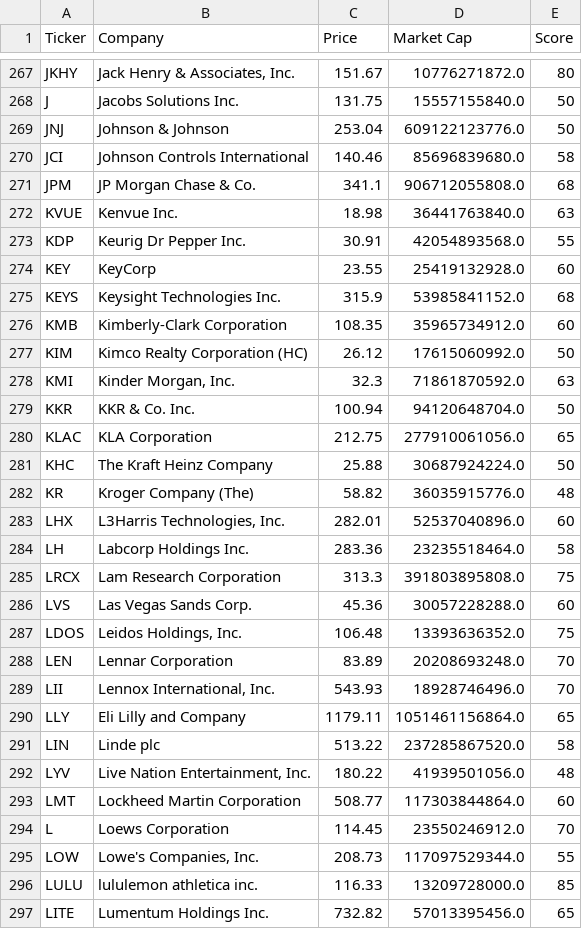
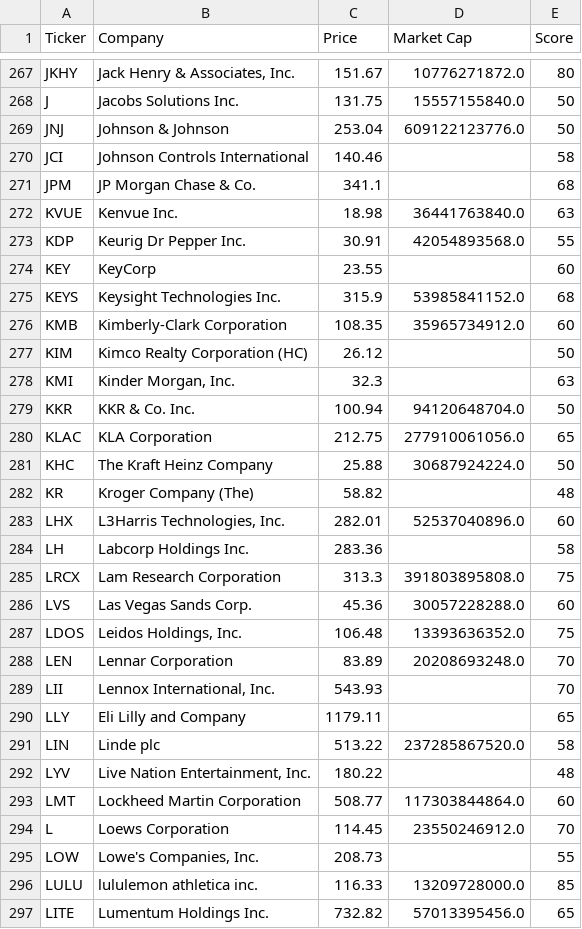
Before and after one commit to brandied1/investment-analyzer, a CSV file: rankings.csv, drawn as a sheet; only a part is shown, gaps mark what is left out; the diff covers the shown part only.

```diff
--- a/rankings.csv
+++ b/rankings.csv
@@ -269,11 +269,11 @@ J,Jacobs Solutions Inc.,131.75,15557155840.0,50
 JNJ,Johnson & Johnson,253.04,609122123776.0,50
-JCI,Johnson Controls International ,140.46,85696839680.0,58
-JPM,JP Morgan Chase & Co.,341.1,906712055808.0,68
+JCI,Johnson Controls International ,140.46,,58
+JPM,JP Morgan Chase & Co.,341.1,,68
 KVUE,Kenvue Inc.,18.98,36441763840.0,63
 KDP,Keurig Dr Pepper Inc.,30.91,42054893568.0,55
-KEY,KeyCorp,23.55,25419132928.0,60
+KEY,KeyCorp,23.55,,60
 KEYS,Keysight Technologies Inc.,315.9,53985841152.0,68
 KMB,Kimberly-Clark Corporation,108.35,35965734912.0,60
-KIM,Kimco Realty Corporation (HC),26.12,17615060992.0,50
-KMI,"Kinder Morgan, Inc.",32.3,71861870592.0,63
+KIM,Kimco Realty Corporation (HC),26.12,,50
+KMI,"Kinder Morgan, Inc.",32.3,,63
 KKR,KKR & Co. Inc.,100.94,94120648704.0,50
@@ -281,5 +281,5 @@ KLAC,KLA Corporation,212.75,277910061056.0,65
 KHC,The Kraft Heinz Company,25.88,30687924224.0,50
-KR,Kroger Company (The),58.82,36035915776.0,48
+KR,Kroger Company (The),58.82,,48
 LHX,"L3Harris Technologies, Inc.",282.01,52537040896.0,60
-LH,Labcorp Holdings Inc.,283.36,23235518464.0,58
+LH,Labcorp Holdings Inc.,283.36,,58
 LRCX,Lam Research Corporation,313.3,391803895808.0,75
@@ -288,9 +288,9 @@ LDOS,"Leidos Holdings, Inc.",106.48,13393636352.0,75
 LEN,Lennar Corporation,83.89,20208693248.0,70
-LII,"Lennox International, Inc.",543.93,18928746496.0,70
-LLY,Eli Lilly and Company,1179.11,1051461156864.0,65
+LII,"Lennox International, Inc.",543.93,,70
+LLY,Eli Lilly and Company,1179.11,,65
 LIN,Linde plc,513.22,237285867520.0,58
-LYV,"Live Nation Entertainment, Inc.",180.22,41939501056.0,48
+LYV,"Live Nation Entertainment, Inc.",180.22,,48
 LMT,Lockheed Martin Corporation,508.77,117303844864.0,60
 L,Loews Corporation,114.45,23550246912.0,70
-LOW,"Lowe's Companies, Inc.",208.73,117097529344.0,55
+LOW,"Lowe's Companies, Inc.",208.73,,55
 LULU,lululemon athletica inc.,116.33,13209728000.0,85
```
Also changed, not shown: 141 edited cells elsewhere in this file.
